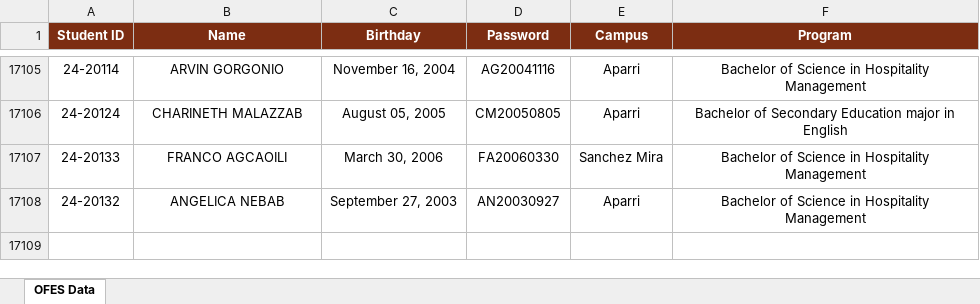
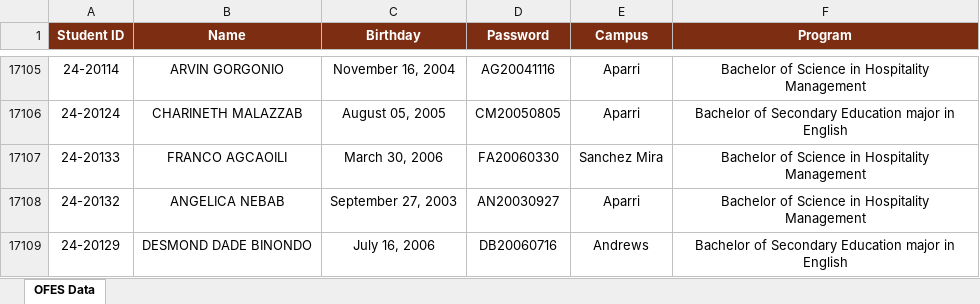
Before and after one commit to ricfx861-sys/fdcv-g-vdsfvg, an Excel workbook: ofes_data.xlsx, sheet OFES Data, drawn as a sheet; only a part is shown, gaps mark what is left out; values as stored, in another font and other column widths than the file's, no borders; the diff names each change by its address in the sheet, - before the commit and + after, or states it on an @@ line.

```diff
--- a/ofes_data.xlsx (sheet OFES Data)
+++ b/ofes_data.xlsx (sheet OFES Data)
+row 17109: 24-20129 | DESMOND DADE BINONDO | July 16, 2006 | DB20060716 | Andrews | Bachelor of Secondary Education major in English
```
Also changed, not shown: 1 other file.
